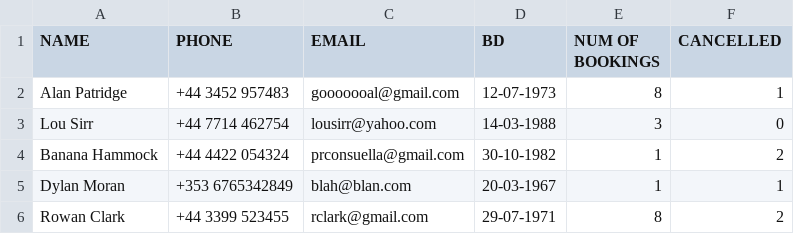
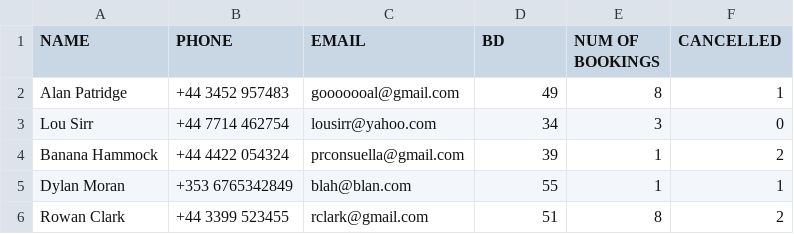
Before and after one commit to oks-erm/booking, a CSV file: stats.csv, drawn as a sheet.

Commit message:
Add function to calculate age and write it to stats instead of birth date

```diff
--- a/stats.csv
+++ b/stats.csv
@@ -1,6 +1,6 @@
 NAME,PHONE,EMAIL,BD,NUM OF BOOKINGS,CANCELLED
-Alan Patridge,+44 3452 957483,gooooooal@gmail.com,12-07-1973,8,1
-Lou Sirr,+44 7714 462754,lousirr@yahoo.com,14-03-1988,3,0
-Banana Hammock,+44 4422 054324,prconsuella@gmail.com,30-10-1982,1,2
-Dylan Moran,+353 6765342849,blah@blan.com,20-03-1967,1,1
-Rowan Clark,+44 3399 523455,rclark@gmail.com,29-07-1971,8,2
+Alan Patridge,+44 3452 957483,gooooooal@gmail.com,49,8,1
+Lou Sirr,+44 7714 462754,lousirr@yahoo.com,34,3,0
+Banana Hammock,+44 4422 054324,prconsuella@gmail.com,39,1,2
+Dylan Moran,+353 6765342849,blah@blan.com,55,1,1
+Rowan Clark,+44 3399 523455,rclark@gmail.com,51,8,2
```
Also changed, not shown: 2 other files.
